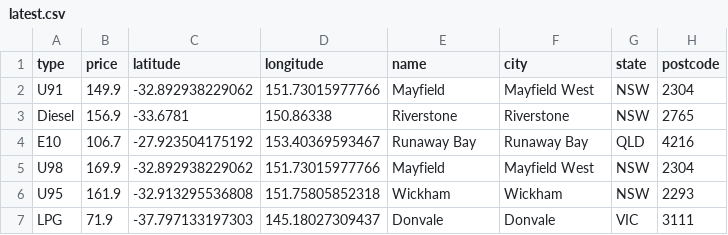
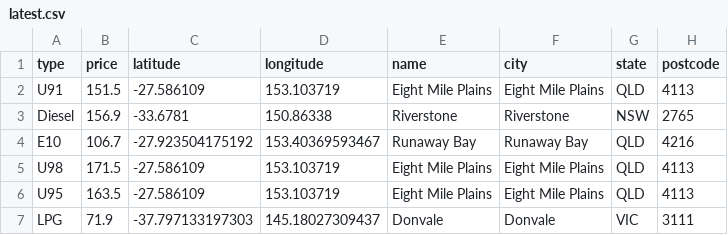
Before and after one commit to xingalfred/scraper, a CSV file: latest.csv, drawn as a sheet.

```diff
--- a/latest.csv
+++ b/latest.csv
@@ -1,7 +1,7 @@
 type,price,latitude,longitude,name,city,state,postcode
-U91,149.9,-32.892938229062,151.73015977766,Mayfield,Mayfield West,NSW,2304
+U91,151.5,-27.586109,153.103719,Eight Mile Plains,Eight Mile Plains,QLD,4113
 Diesel,156.9,-33.6781,150.86338,Riverstone,Riverstone,NSW,2765
 E10,106.7,-27.923504175192,153.40369593467,Runaway Bay,Runaway Bay,QLD,4216
-U98,169.9,-32.892938229062,151.73015977766,Mayfield,Mayfield West,NSW,2304
-U95,161.9,-32.913295536808,151.75805852318,Wickham,Wickham,NSW,2293
+U98,171.5,-27.586109,153.103719,Eight Mile Plains,Eight Mile Plains,QLD,4113
+U95,163.5,-27.586109,153.103719,Eight Mile Plains,Eight Mile Plains,QLD,4113
 LPG,71.9,-37.797133197303,145.18027309437,Donvale,Donvale,VIC,3111
```
